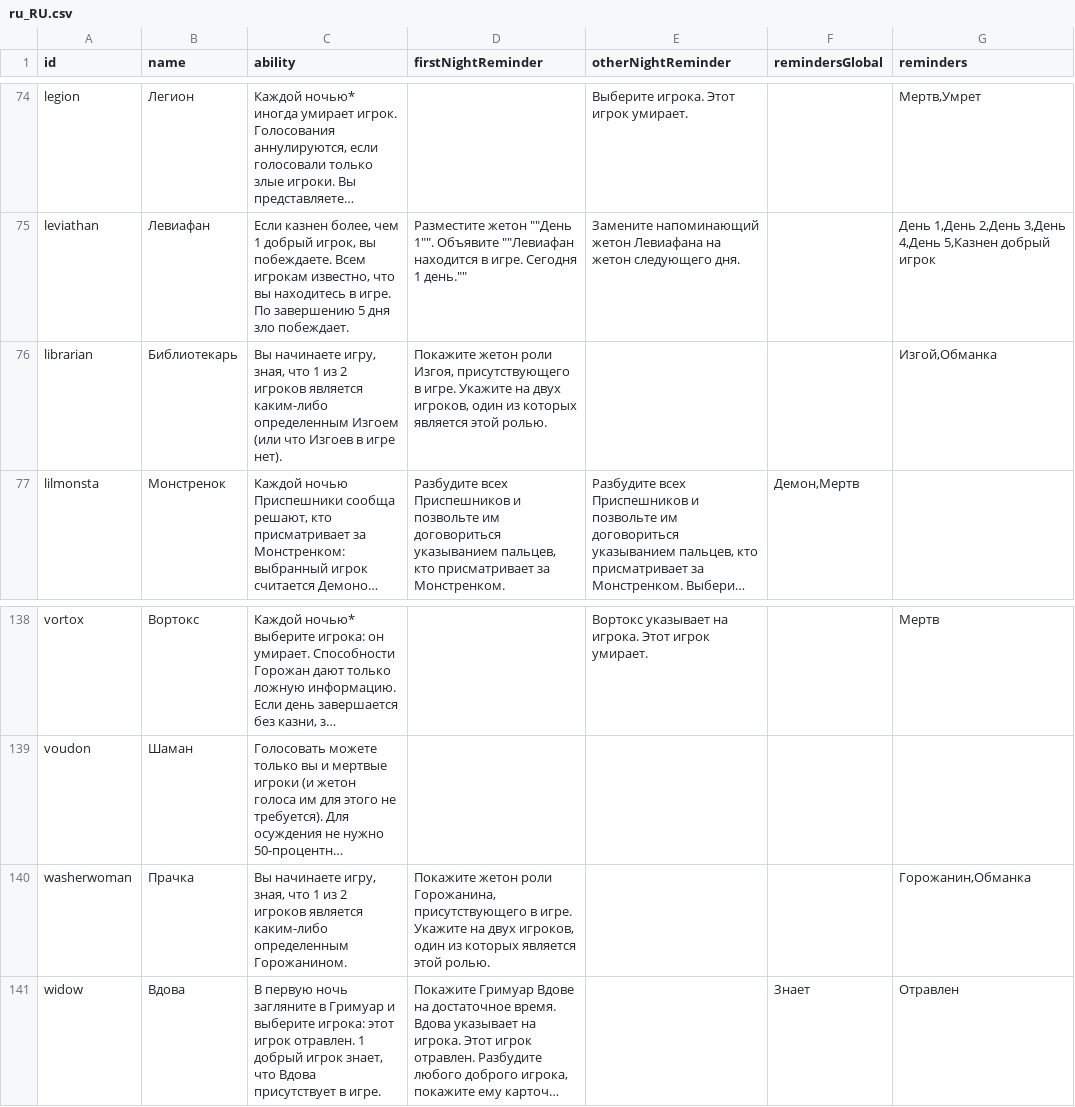
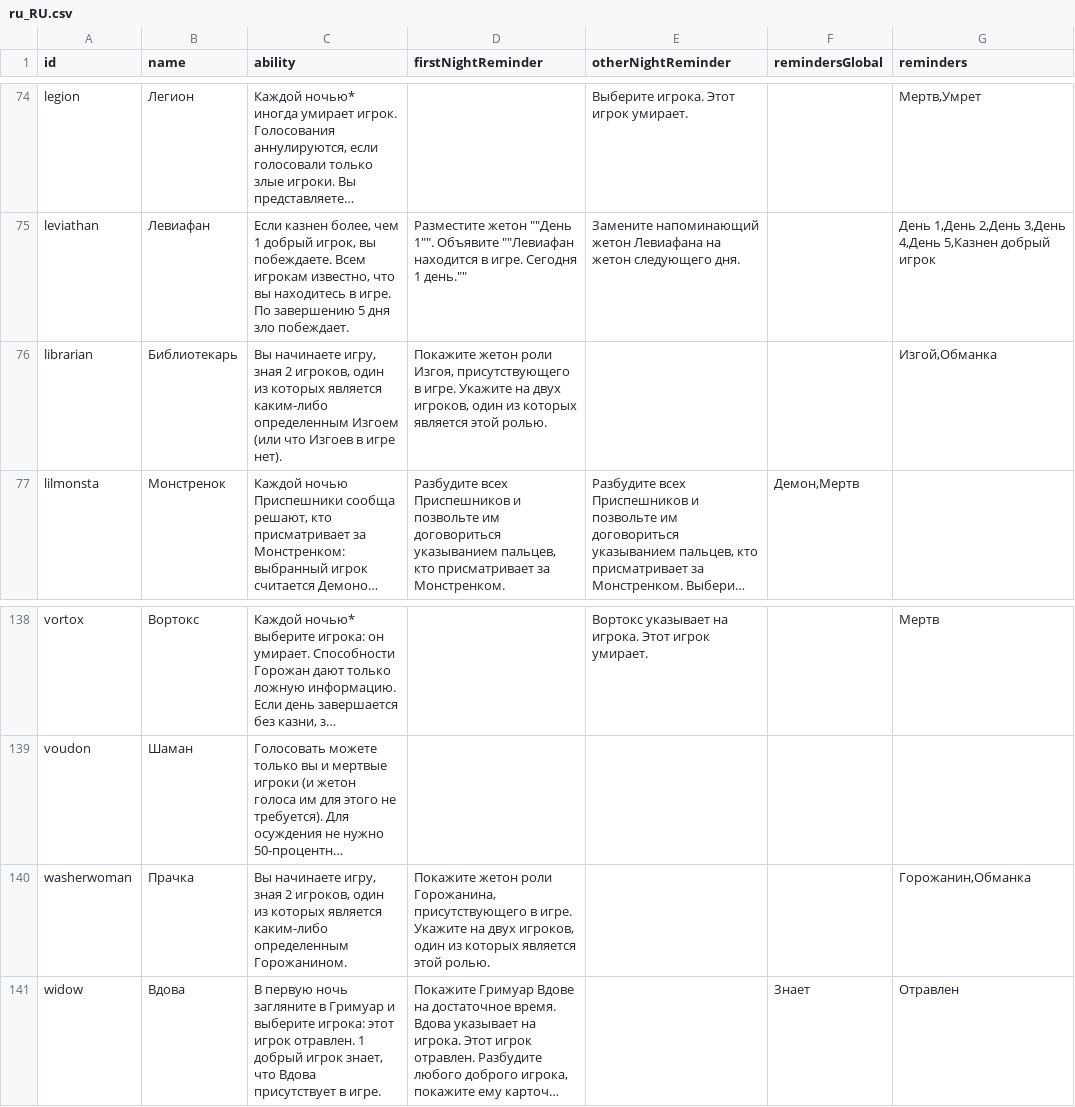
Before and after one commit to RealVidy/botc-translations, a CSV file: assets/csv/ru_RU.csv, drawn as a sheet; only a part is shown, gaps mark what is left out; long unchanged cells end in …; the diff covers the shown part only; the diff names each change by its address in the sheet, - before the commit and + after, or states it on an @@ line.

```diff
--- a/assets/csv/ru_RU.csv
+++ b/assets/csv/ru_RU.csv
-C76 (ability): …начинаете игру, зная, что 1 из 2 игроков является каким-либо…
+C76 (ability): …начинаете игру, зная 2 игроков, один из которых является каким-либо…
-C140 (ability): …начинаете игру, зная, что 1 из 2 игроков является каким-либо…
+C140 (ability): …начинаете игру, зная 2 игроков, один из которых является каким-либо…
```
Also changed, not shown: 32 edited cells elsewhere in this file, 5 other files.
